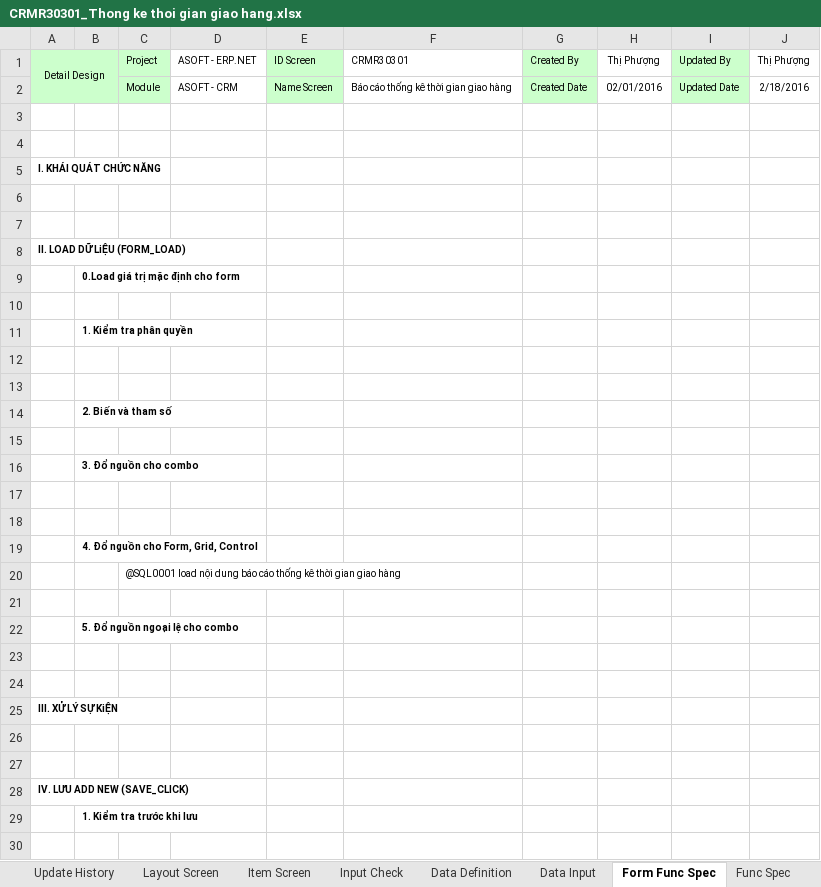
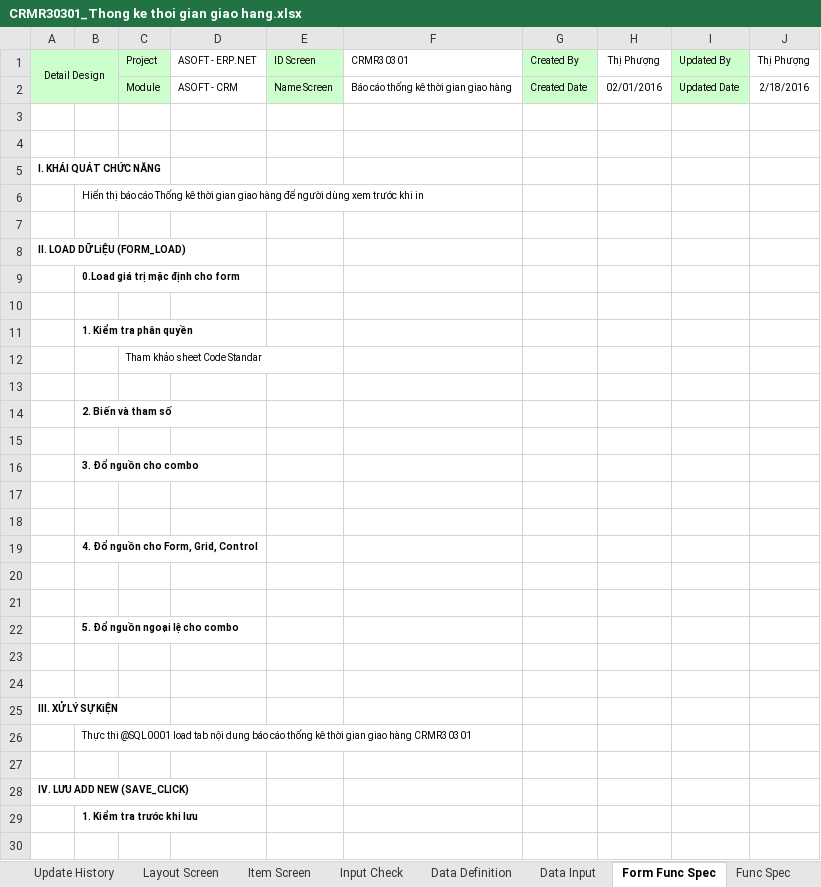
Before and after one commit to ASOFT-Solution/asoft-test-svn, an Excel workbook: 2015/201512/10_DOCUMENT/13_DETAIL_DESIGN/Thong ke thoi gian giao hang/CRMR30301_Thong ke thoi gian giao hang.xlsx, sheet Form Func Spec, drawn as a sheet; only a part is shown; values as stored, in another font and other column widths than the file's, no borders; the diff names each change by its address in the sheet, - before the commit and + after, or states it on an @@ line.

```diff
--- a/2015/201512/10_DOCUMENT/13_DETAIL_DESIGN/Thong ke thoi gian giao hang/CRMR30301_Thong ke thoi gian giao hang.xlsx (sheet Form Func Spec)
+++ b/2015/201512/10_DOCUMENT/13_DETAIL_DESIGN/Thong ke thoi gian giao hang/CRMR30301_Thong ke thoi gian giao hang.xlsx (sheet Form Func Spec)
-B6: (empty)
+B6: Hiển thị báo cáo Thống kê thời gian giao hàng để người dùng xem trước khi in
-C12 (Project): (empty)
+C12 (Project): Tham khảo sheet Code Standar
-C20 (Project): @SQL0001 load nội dung báo cáo thống kê thời gian giao hàng
+C20 (Project): (empty)
-B26: (empty)
+B26: Thực thi @SQL0001 load tab nội dung báo cáo thống kê thời gian giao hàng CRMR30301
```
Also changed, not shown: sheet Item Screen, sheet Data Definition, sheet Data Input, sheet Layout Screen, charts or pictures, 2015/201512/10_DOCUMENT/13_DETAIL_DESIGN/Thong ke thoi gian giao hang/CRMF3030_Thong ke thoi gian giao hang.xlsx, 3 other files.
